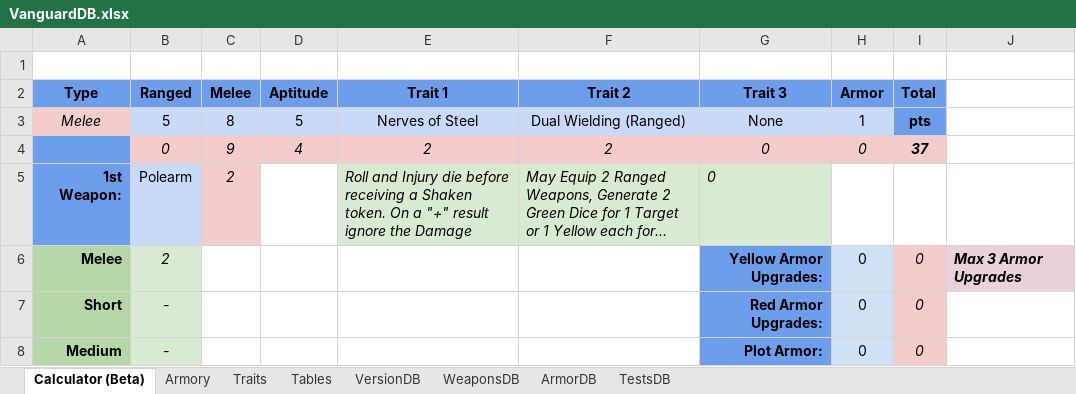
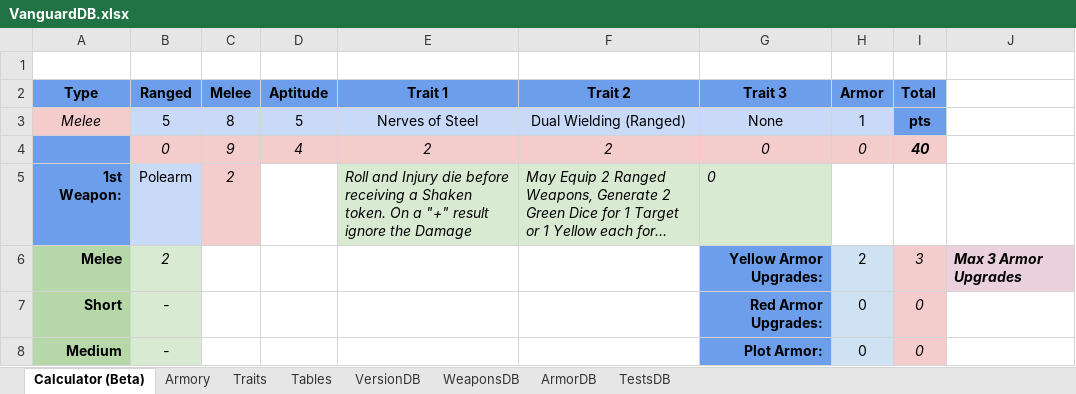
Before and after one commit to AdamTasma/Vanguard, an Excel workbook: ExcelFileFolder/VanguardDB.xlsx, sheet Calculator (Beta), drawn as a sheet; only a part is shown; long unchanged cells end in …; values as stored, in another font and other column widths than the file's, no borders; table styles not drawn; the diff names each change by its address in the sheet, - before the commit and + after, or states it on an @@ line.

```diff
--- a/ExcelFileFolder/VanguardDB.xlsx (sheet Calculator (Beta))
+++ b/ExcelFileFolder/VanguardDB.xlsx (sheet Calculator (Beta))
-I4 (Total): 37
+I4 (Total): 40
-H6 (Armor): 0
+H6 (Armor): 2
-I6 (Total): 0
+I6 (Total): 3
```
Also changed, not shown: 5 other files.
